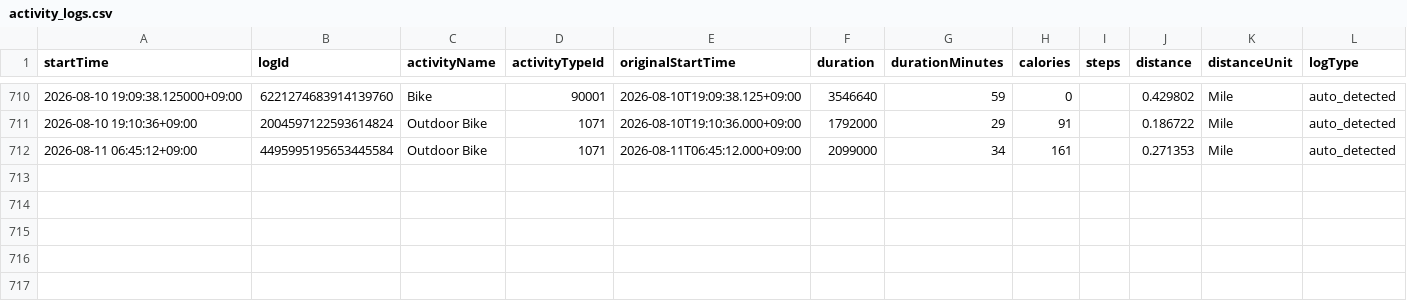
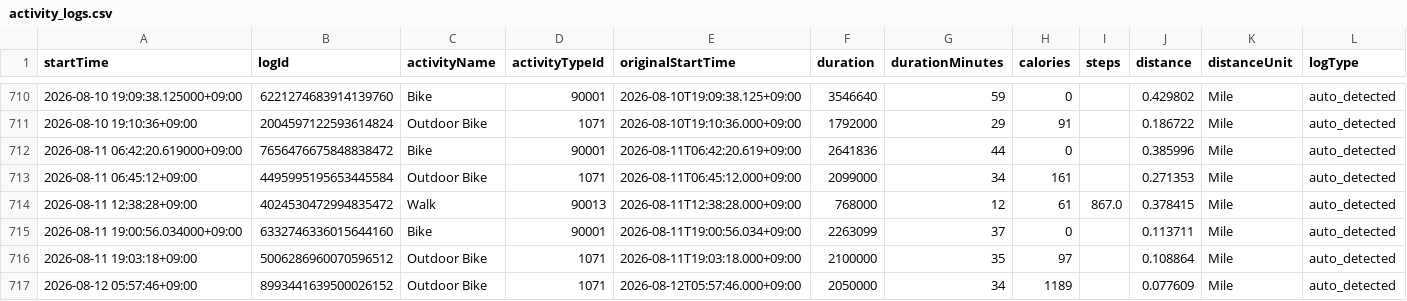
Before and after one commit to tsu-nera/dailybuild, a CSV file: data/fitbit/activity_logs.csv, drawn as a sheet; only a part is shown, gaps mark what is left out; rows hold the shown columns only; the diff names each change by its address in the sheet, - before the commit and + after, or states it on an @@ line.

```diff
--- a/data/fitbit/activity_logs.csv
+++ b/data/fitbit/activity_logs.csv
+row 712: 2026-08-11 06:42:20.619000+09:00 | 7656476675848838472 | Bike | 90001 | 2026-08-11T06:42:20.619+09:00 | 2641836 | 44 | 0 |  | 0.385996 | Mile | auto_detected
+row 714: 2026-08-11 12:38:28+09:00 | 4024530472994835472 | Walk | 90013 | 2026-08-11T12:38:28.000+09:00 | 768000 | 12 | 61 | 867.0 | 0.378415 | Mile | auto_detected
+row 715: 2026-08-11 19:00:56.034000+09:00 | 6332746336015644160 | Bike | 90001 | 2026-08-11T19:00:56.034+09:00 | 2263099 | 37 | 0 |  | 0.113711 | Mile | auto_detected
+row 716: 2026-08-11 19:03:18+09:00 | 5006286960070596512 | Outdoor Bike | 1071 | 2026-08-11T19:03:18.000+09:00 | 2100000 | 35 | 97 |  | 0.108864 | Mile | auto_detected
+row 717: 2026-08-12 05:57:46+09:00 | 8993441639500026152 | Outdoor Bike | 1071 | 2026-08-12T05:57:46.000+09:00 | 2050000 | 34 | 1189 |  | 0.077609 | Mile | auto_detected
```
Also changed, not shown: data/fitbit/activity.csv, data/fitbit/br_intraday.csv, 15 other files.
